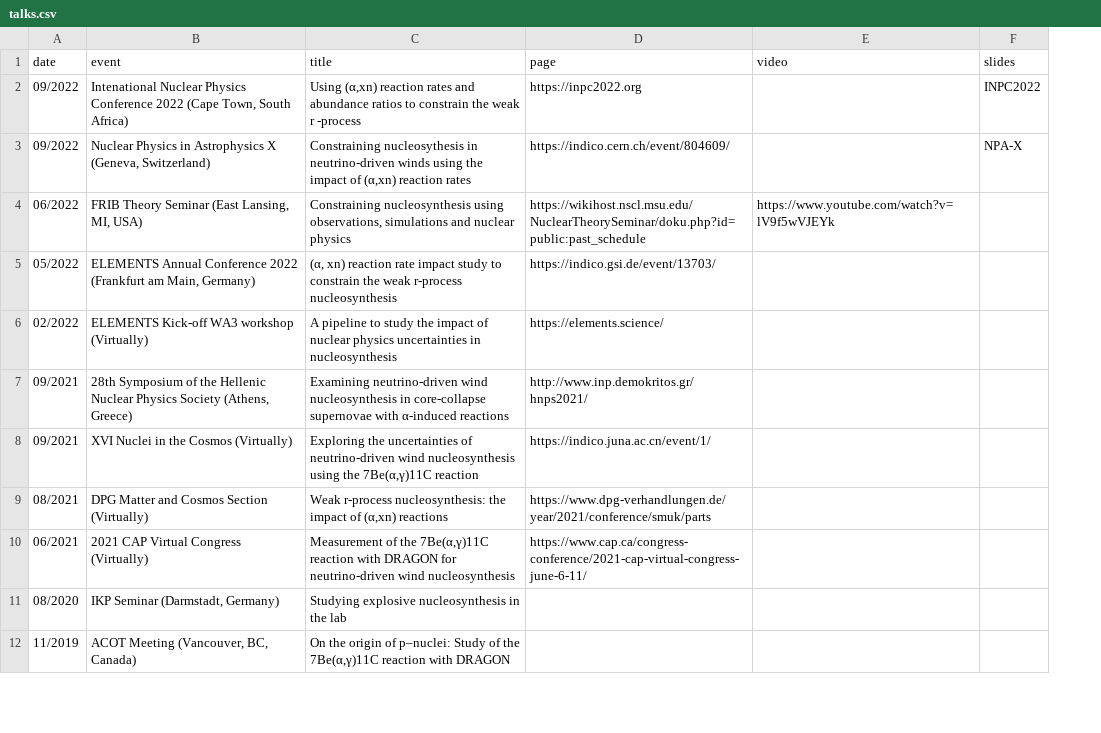
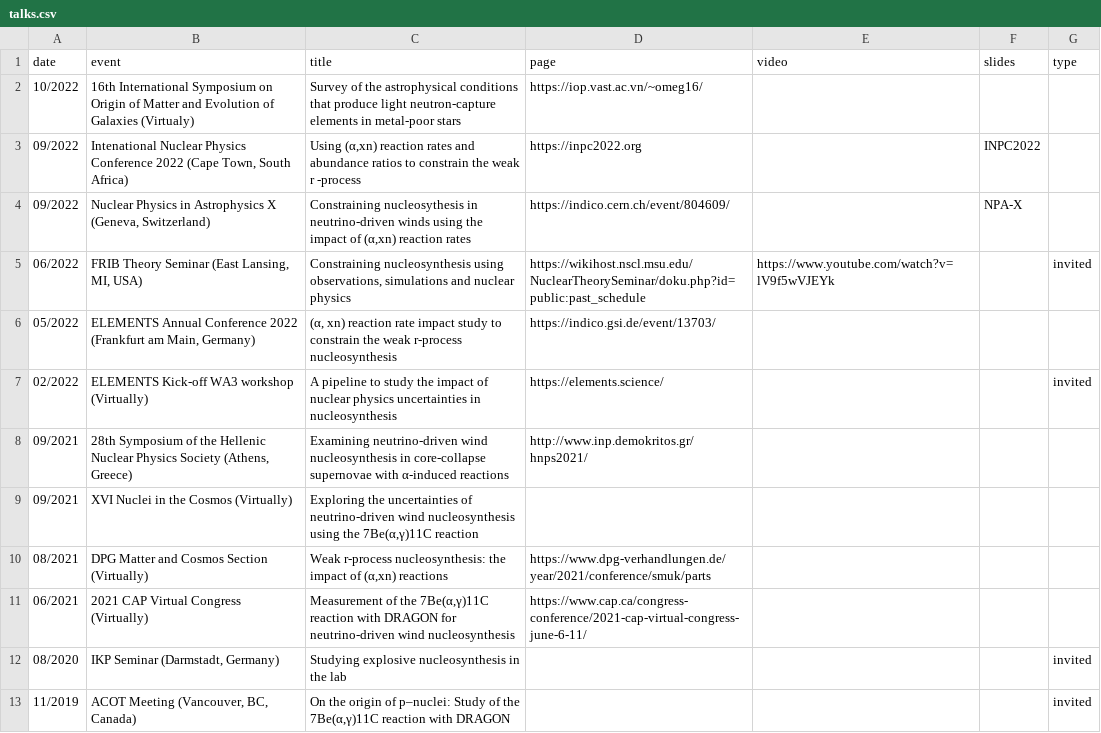
Before and after one commit to psaltisa/psaltisa.github.io, a CSV file: _data/talks.csv, drawn as a sheet; only a part is shown; addresses are those after the commit; the diff names each change by its address in the sheet, - before the commit and + after, or states it on an @@ line.

```diff
--- a/_data/talks.csv
+++ b/_data/talks.csv
+column G (type), rows 5-13: invited |  | invited |  |  |  |  | invited | invited
+row 2: 10/2022 | 16th International Symposium on Origin of Matter and Evolution of Galaxies (Virtualy) | Survey of the astrophysical conditions that produce light neutron-capture elements in metal-poor stars | https://iop.vast.ac.vn/~omeg16/
-D9 (page): https://indico.juna.ac.cn/event/1/
+D9 (page): (empty)
```
Also changed, not shown: _data/posters.csv, _data/pubs.csv, 48 other files.
